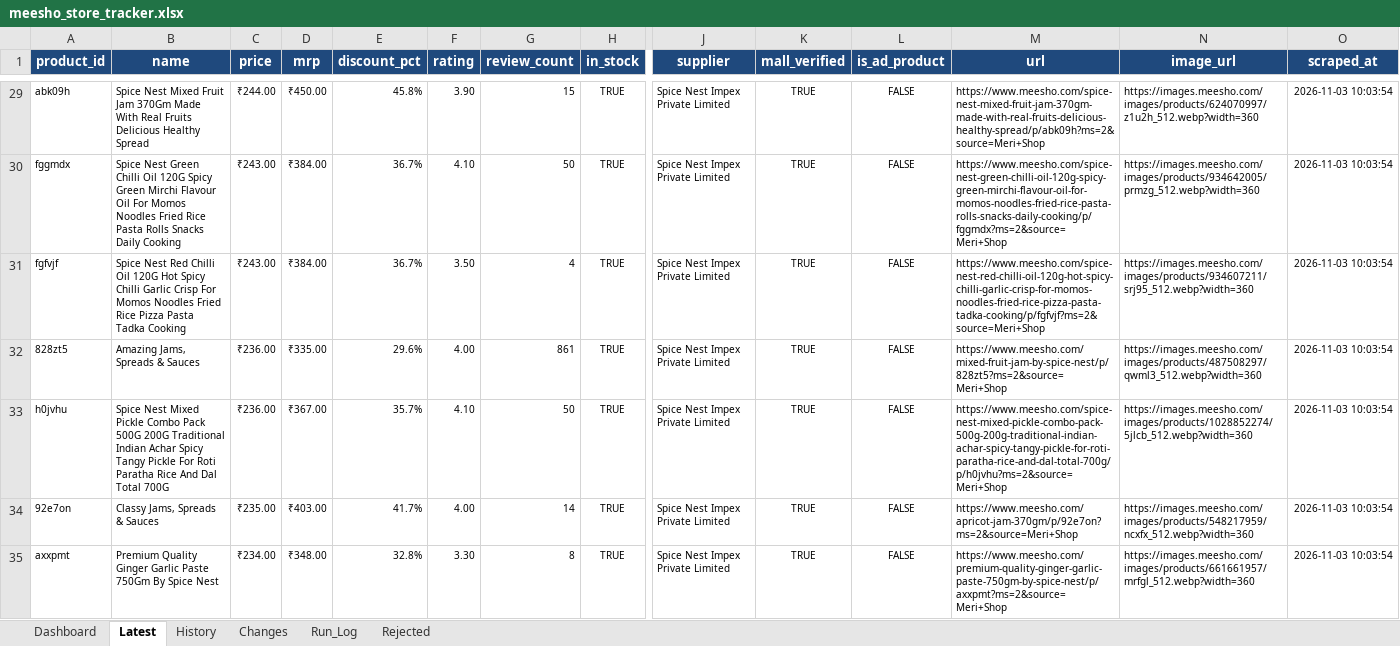
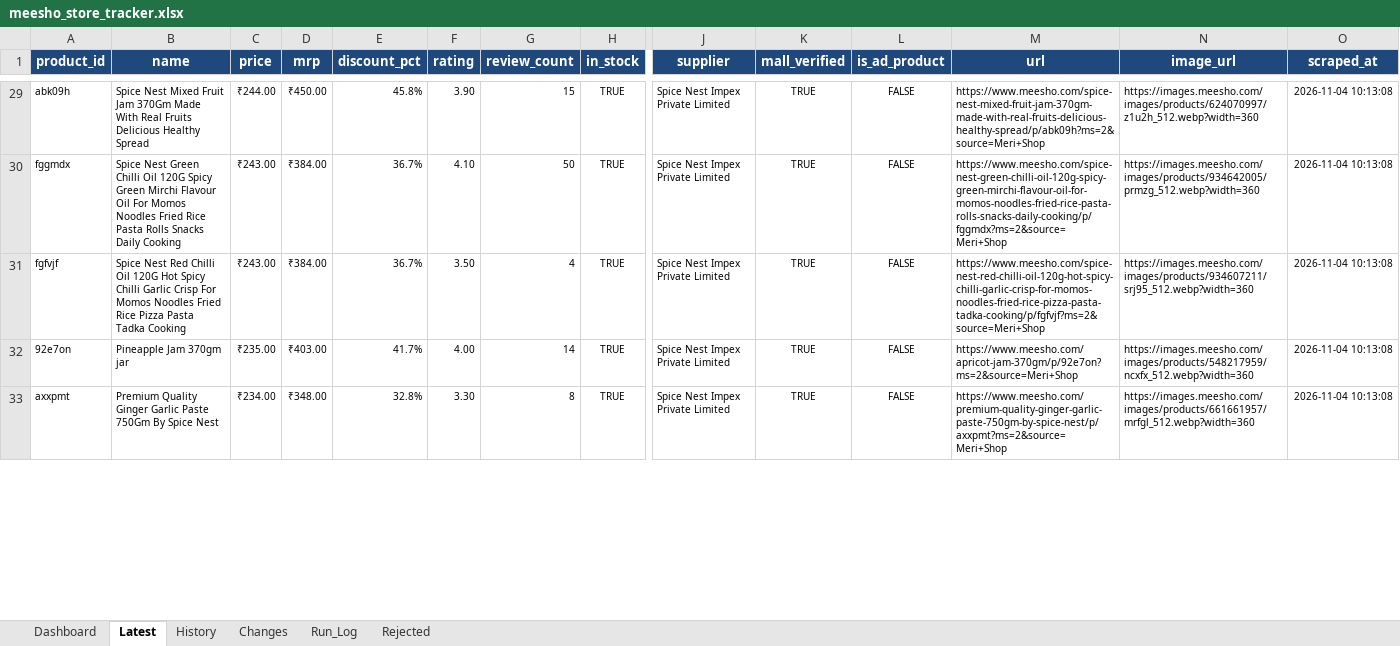
Before and after one commit to parth-limitless/Parth-E-com, an Excel workbook: output/meesho_store_tracker.xlsx, sheet Latest, drawn as a sheet; only a part is shown, gaps mark what is left out; values as stored, in another font and other column widths than the file's, no borders; removed rows and columns are numbered as before the commit, all else as after; rows hold the shown columns only; the diff covers the shown part only; the diff names each change by its address in the sheet, - before the commit and + after, or states it on an @@ line.

Commit message:
Reset Meesho price history to fresh clean baseline from today, enforce exact PID sync

```diff
--- a/output/meesho_store_tracker.xlsx (sheet Latest)
+++ b/output/meesho_store_tracker.xlsx (sheet Latest)
-O29:O31 (scraped_at): 2026-11-03 10:03:54
+O29:O31 (scraped_at): 2026-11-04 10:13:08
-row 32: 828zt5 | Amazing Jams, Spreads & Sauces | ₹236.00 | ₹335.00 | 29.6% | 4.00 | 861 | TRUE | Spice Nest Impex Private Limited | TRUE | FALSE | https://www.meesho.com/mixed-fruit-jam-by-spice-nest/p/828zt5?ms=2&source=Meri+Shop | https://images.meesho.com/images/products/487508297/qwml3_512.webp?width=360 | 2026-11-03 10:03:54
-row 33: h0jvhu | Spice Nest Mixed Pickle Combo Pack 500G 200G Traditional Indian Achar Spicy Tangy Pickle For Roti Paratha Rice And Dal Total 700G | ₹236.00 | ₹367.00 | 35.7% | 4.10 | 50 | TRUE | Spice Nest Impex Private Limited | TRUE | FALSE | https://www.meesho.com/spice-nest-mixed-pickle-combo-pack-500g-200g-traditional-indian-achar-spicy-tangy-pickle-for-roti-paratha-rice-and-dal-total-700g/p/h0jvhu?ms=2&source=Meri+Shop | https://images.meesho.com/images/products/1028852274/5jlcb_512.webp?width=360 | 2026-11-03 10:03:54
-B32 (name): Classy Jams, Spreads & Sauces
+B32 (name): Pineapple Jam 370gm jar
-O32:O33 (scraped_at): 2026-11-03 10:03:54
+O32:O33 (scraped_at): 2026-11-04 10:13:08
```
Also changed, not shown: 3 added rows, 1 removed row and 46 edited cells elsewhere in this sheet, sheet History, sheet Changes, sheet Run_Log, sheet Dashboard, 10 other files.
